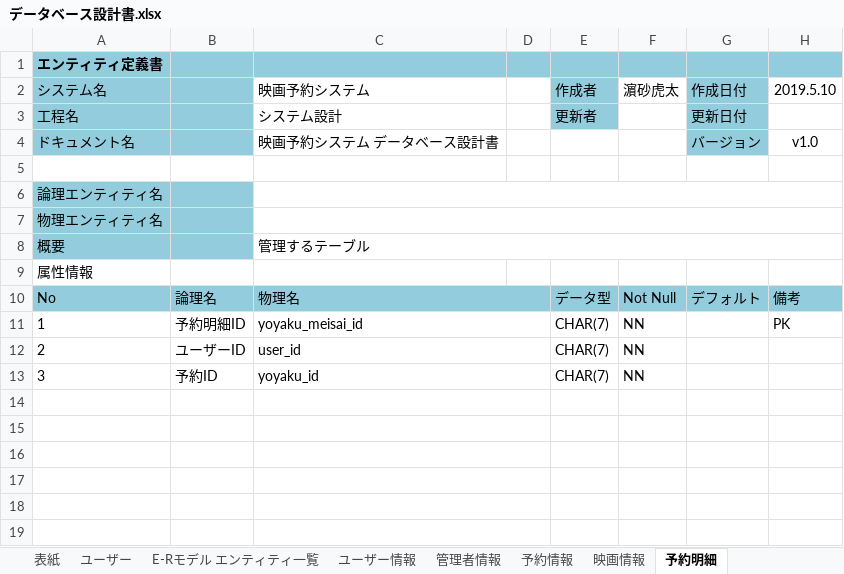
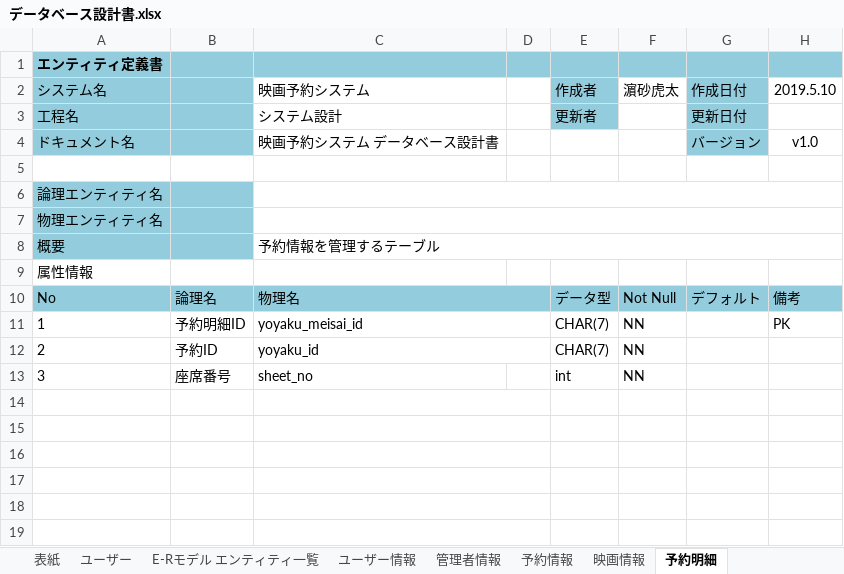
Before and after one commit to poasonbunpu/Web-, an Excel workbook: データベース設計書.xlsx, sheet 予約明細, drawn as a sheet; only a part is shown; values as stored, in another font and other column widths than the file's, no borders; the diff names each change by its address in the sheet, - before the commit and + after, or states it on an @@ line.

```diff
--- a/データベース設計書.xlsx (sheet 予約明細)
+++ b/データベース設計書.xlsx (sheet 予約明細)
-C8 (映画予約システム): 管理するテーブル
+C8 (映画予約システム): 予約情報を管理するテーブル
-B12: ユーザーID
+B12: 予約ID
-C12 (映画予約システム): user_id
+C12 (映画予約システム): yoyaku_id
-B13: 予約ID
+B13: 座席番号
-C13 (映画予約システム): yoyaku_id
+C13 (映画予約システム): sheet_no
-C13:D13 merged
-E13 (作成者): CHAR(7)
+E13 (作成者): int
```
Also changed, not shown: sheet 予約情報, sheet 映画情報, sheet E-Rモデル エンティティ一覧, sheet 映画スケジュール, other sheet tabs, charts or pictures.
